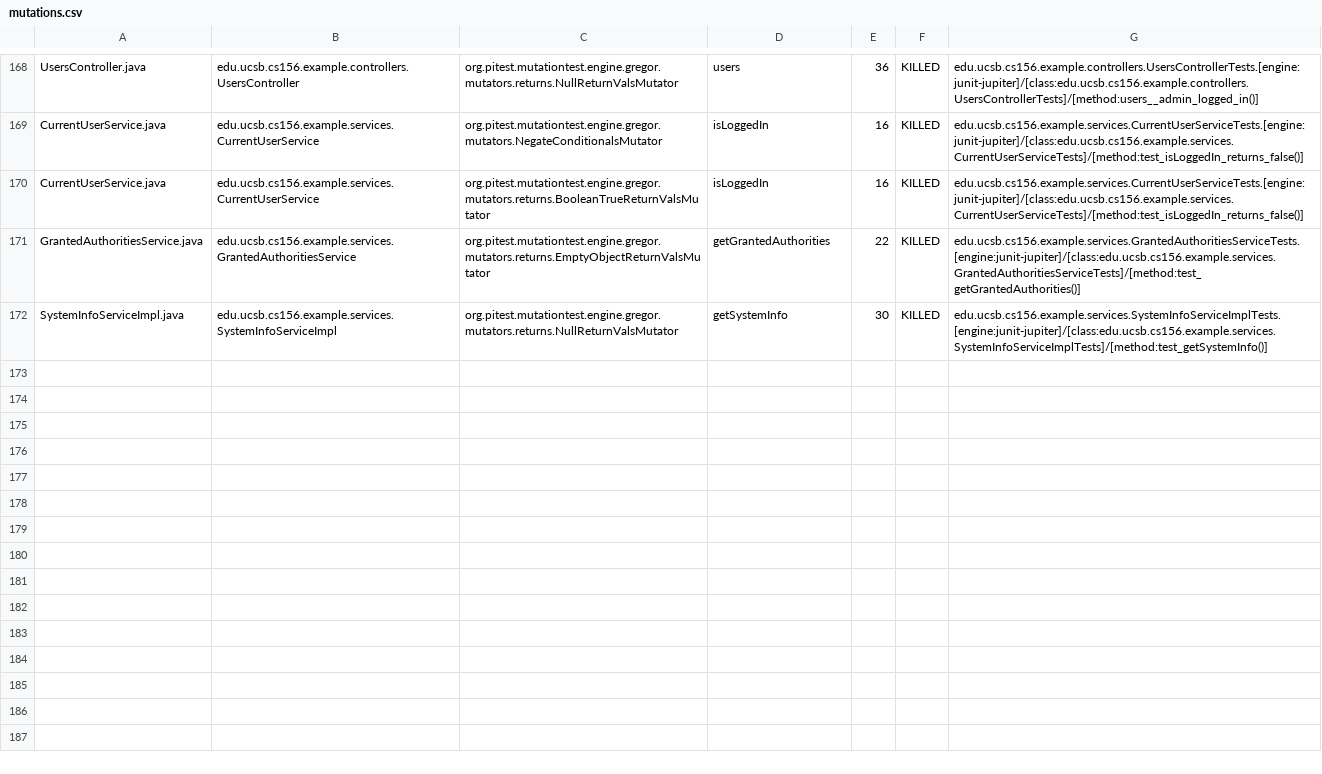
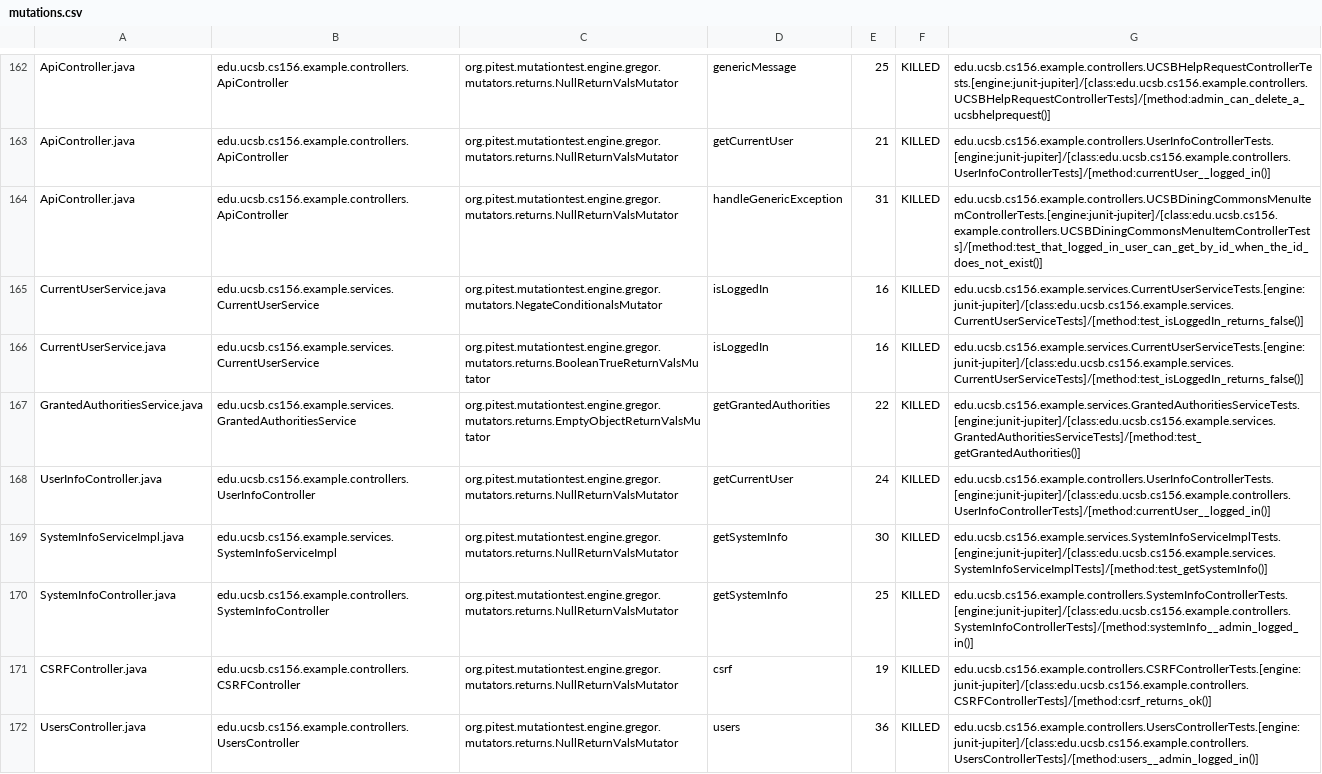
Before and after one commit to ucsb-cs156-w24/team03-w24-4pm-2, a CSV file: prs/93/pitest/mutations.csv, drawn as a sheet; only a part is shown, gaps mark what is left out; addresses are those after the commit; the diff covers the shown part only; the diff names each change by its address in the sheet, - before the commit and + after, or states it on an @@ line.

Commit message:
Deploying to gh-pages from @ ucsb-cs156-w24/team03-w24-4pm-2@e5c38b7930922bb30550acfeb6299fb86bb73dce 🚀

```diff
--- a/prs/93/pitest/mutations.csv
+++ b/prs/93/pitest/mutations.csv
-A162: UsersController.java
+A162: ApiController.java
-B162: edu.ucsb.cs156.example.controllers.UsersController
+B162: edu.ucsb.cs156.example.controllers.ApiController
-D162: users
+D162: genericMessage
-E162: 36
+E162: 25
-G162: edu.ucsb.cs156.example.controllers.UsersControllerTests.[engine:junit-jupiter]/[class:edu.ucsb.cs156.example.controllers.UsersControllerTests]/[method:users__admin_logged_in()]
+G162: edu.ucsb.cs156.example.controllers.UCSBHelpRequestControllerTests.[engine:junit-jupiter]/[class:edu.ucsb.cs156.example.controllers.UCSBHelpRequestControllerTests]/[method:admin_can_delete_a_ucsbhelprequest()]
@@ row 2 moved to row 163: ApiController.java @@
+row 164: ApiController.java | edu.ucsb.cs156.example.controllers.ApiController | org.pitest.mutationtest.engine.gregor.mutators.returns.NullReturnValsMutator | handleGenericException | 31 | KILLED | edu.ucsb.cs156.example.controllers.UCSBDiningCommonsMenuItemControllerTests.[engine:junit-jupiter]/[class:edu.ucsb.cs156.example.controllers.UCSBDiningCommonsMenuItemControllerTests]/[method:test_that_logged_in_user_can_get_by_id_when_the_id_does_not_exist()]
@@ row 167 moved to row 168: UserInfoController.java @@
@@ row 77 moved to row 170: SystemInfoController.java @@
@@ row 23 moved to row 171: CSRFController.java @@
+row 172: UsersController.java | edu.ucsb.cs156.example.controllers.UsersController | org.pitest.mutationtest.engine.gregor.mutators.returns.NullReturnValsMutator | users | 36 | KILLED | edu.ucsb.cs156.example.controllers.UsersControllerTests.[engine:junit-jupiter]/[class:edu.ucsb.cs156.example.controllers.UsersControllerTests]/[method:users__admin_logged_in()]
```
Also changed, not shown: 1 added row, 3 removed rows, 100 moved rows and 5 edited cells elsewhere in this file, 18 other files.
